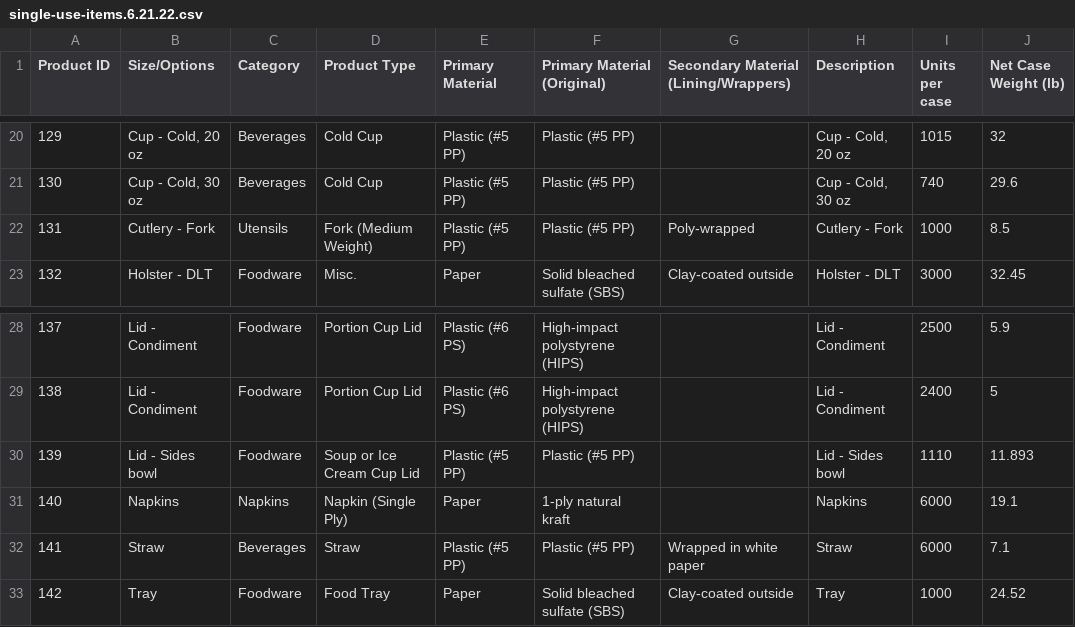
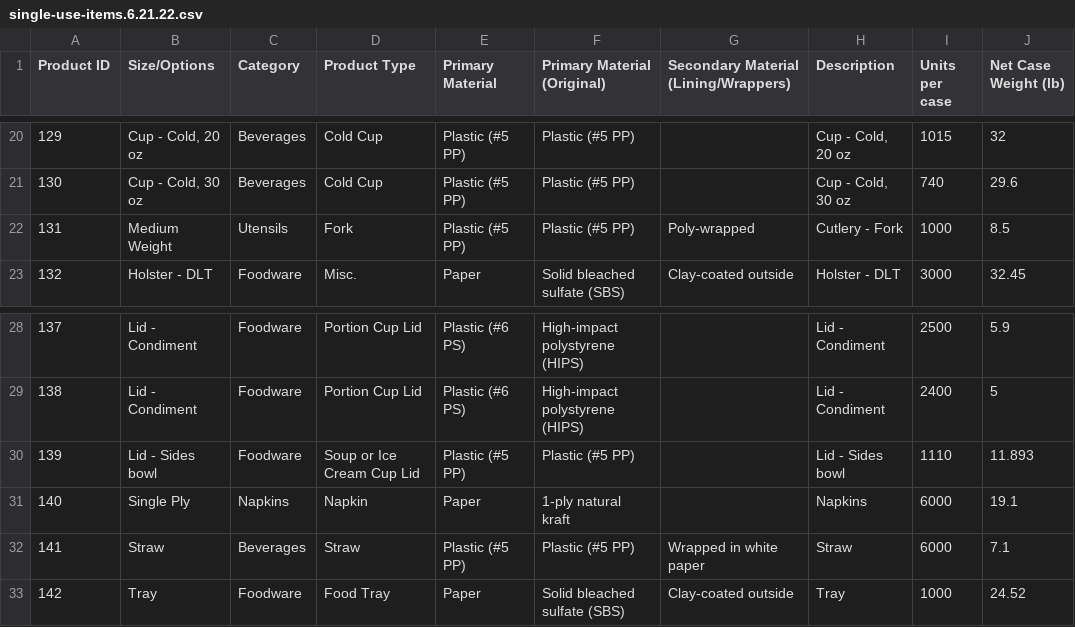
Before and after one commit to derekupstream/chartreuse, a CSV file: lib/inventory/assets/taco-bell/single-use-items.6.21.22.csv, drawn as a sheet; only a part is shown, gaps mark what is left out; the diff names each change by its address in the sheet, - before the commit and + after, or states it on an @@ line.

```diff
--- a/lib/inventory/assets/taco-bell/single-use-items.6.21.22.csv
+++ b/lib/inventory/assets/taco-bell/single-use-items.6.21.22.csv
-B22 (Size/Options): Cutlery - Fork
+B22 (Size/Options): Medium Weight
-D22 (Product Type): Fork (Medium Weight)
+D22 (Product Type): Fork
-B31 (Size/Options): Napkins
+B31 (Size/Options): Single Ply
-D31 (Product Type): Napkin (Single Ply)
+D31 (Product Type): Napkin
```
Also changed, not shown: lib/inventory/assets/upstream/single-use-products-data.csv, 1 other file.
